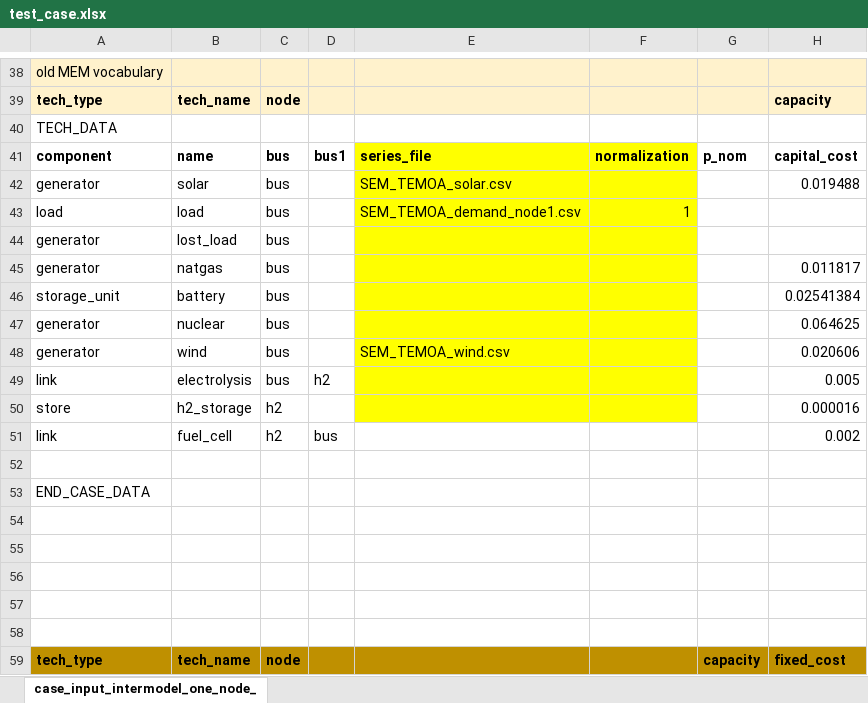
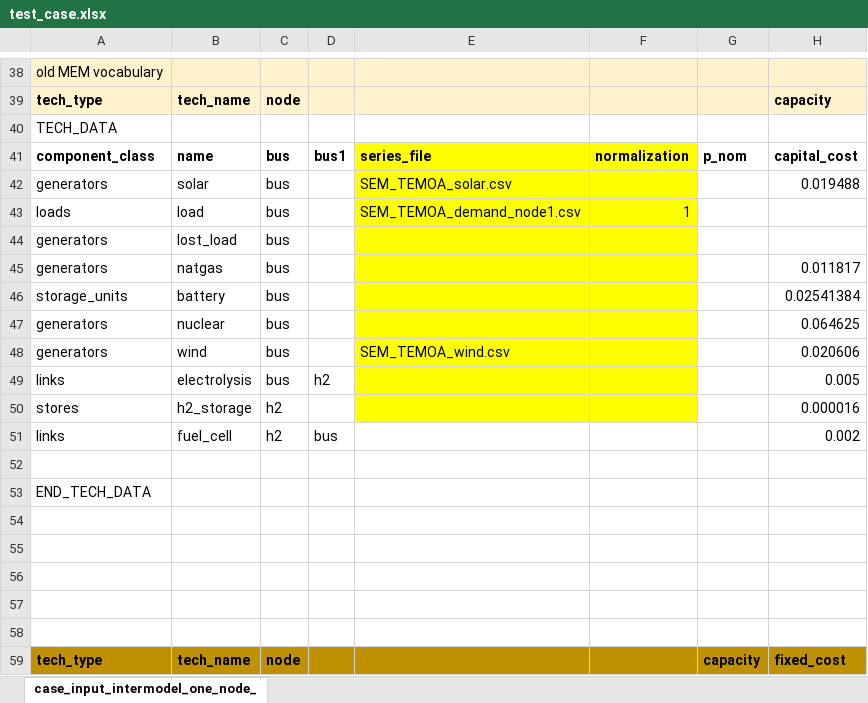
Before and after one commit to carnegie/table_pypsa, an Excel workbook: test_case.xlsx, sheet case_input_intermodel_one_node_, drawn as a sheet; only a part is shown, gaps mark what is left out; values as stored, in another font and other column widths than the file's, no borders; the diff names each change by its address in the sheet, - before the commit and + after, or states it on an @@ line.

Commit message:
input xlsx test case

```diff
--- a/test_case.xlsx (sheet case_input_intermodel_one_node_)
+++ b/test_case.xlsx (sheet case_input_intermodel_one_node_)
-A41: component
+A41: component_class
-A42: generator
+A42: generators
-A43: load
+A43: loads
-A44:A45: generator
+A44:A45: generators
-A46: storage_unit
+A46: storage_units
-A47:A48: generator
+A47:A48: generators
-A49: link
+A49: links
-A50: store
+A50: stores
-A51: link
+A51: links
-A53: END_CASE_DATA
+A53: END_TECH_DATA
```
Also changed, not shown: 1 other file.
